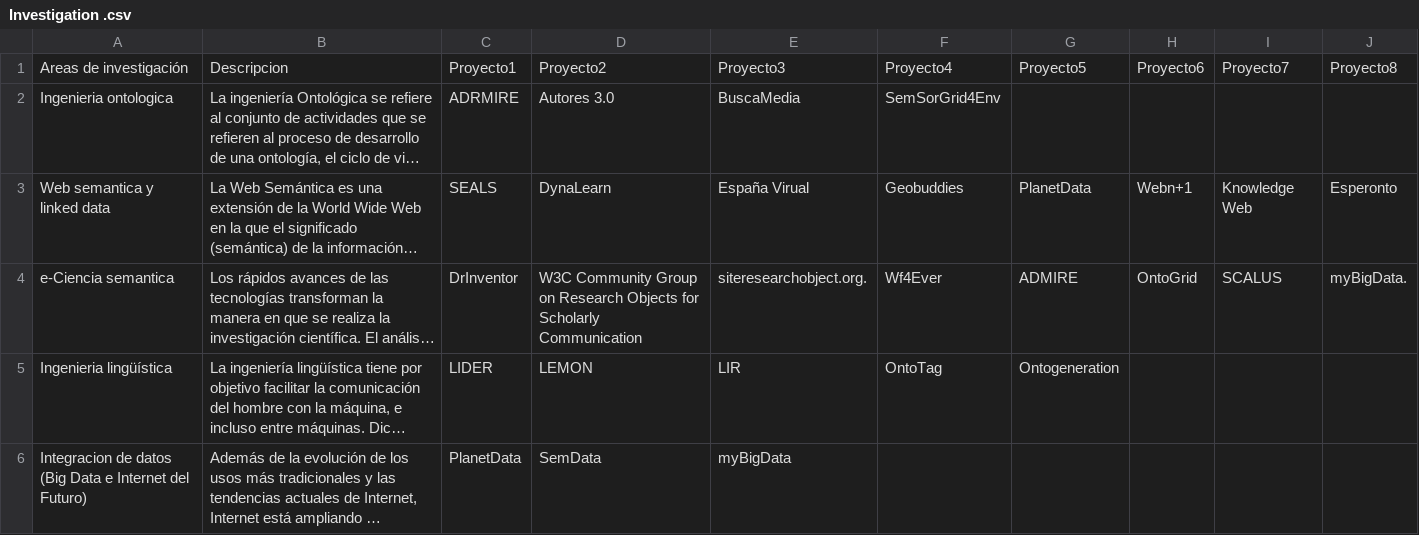
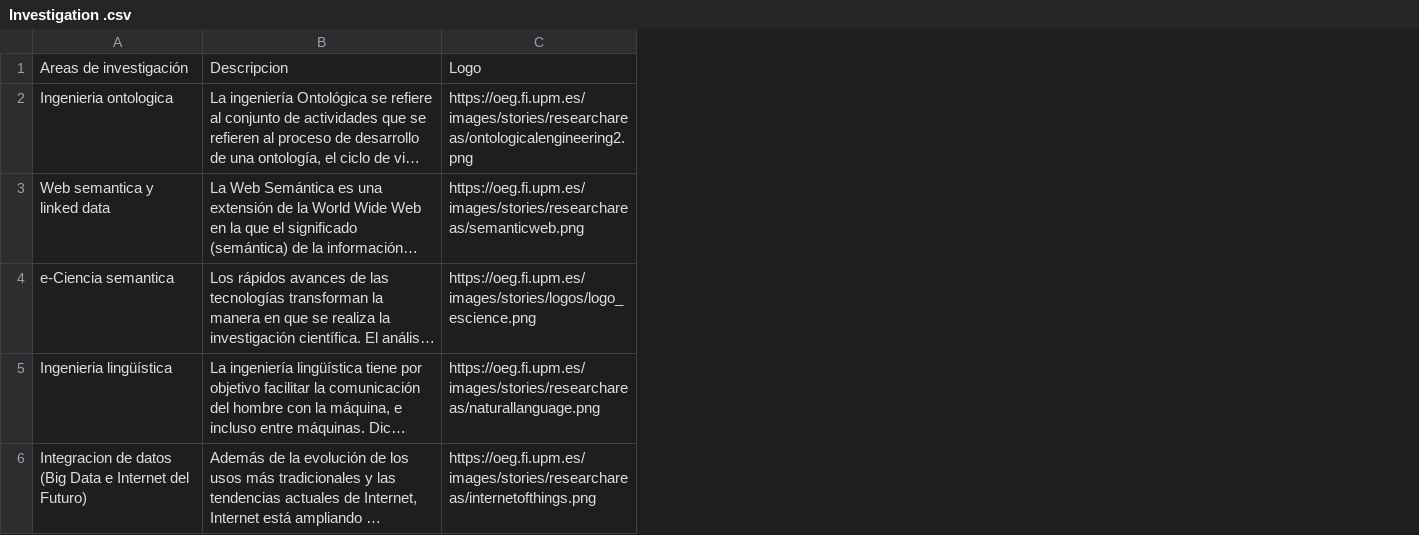
Before and after one commit to oeg-upm/website, a CSV file: data/Investigation .csv, drawn as a sheet; long unchanged cells end in …; removed rows and columns are numbered as before the commit, all else as after; the diff names each change by its address in the sheet, - before the commit and + after, or states it on an @@ line.

Commit message:
Add files via upload

```diff
--- a/data/Investigation .csv
+++ b/data/Investigation .csv
-column C, rows 1-6: Proyecto1 | ADRMIRE | SEALS | DrInventor | LIDER | PlanetData
-column D, rows 1-6: Proyecto2 | Autores 3.0 | DynaLearn | W3C Community Group on Research Objects for Scholarly Communication | LEMON | SemData
-column E, rows 1-6: Proyecto3 | BuscaMedia | España Virual | siteresearchobject.org. | LIR | myBigData
-column F, rows 1-5: Proyecto4 | SemSorGrid4Env | Geobuddies | Wf4Ever | OntoTag
-column G, rows 1-5: Proyecto5 |  | PlanetData | ADMIRE | Ontogeneration
-column H, rows 1-4: Proyecto6 |  | Webn+1 | OntoGrid
-column I, rows 1-4: Proyecto7 |  | Knowledge Web | SCALUS
-column J, rows 1-4: Proyecto8 |  | Esperonto | myBigData.
+column C, rows 1-6: Logo | https://oeg.fi.upm.es/images/stories/researchareas/ontologicalengineering2.png | https://oeg.fi.upm.es/images/stories/researchareas/semanticweb.png | https://oeg.fi.upm.es/images/stories/logos/logo_escience.png | https://oeg.fi.upm.es/images/stories/researchareas/naturallanguage.png | https://oeg.fi.upm.es/images/stories/researchareas/internetofthings.png
```
